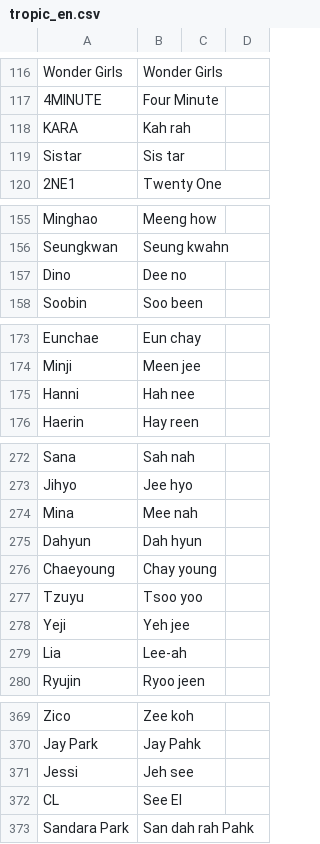
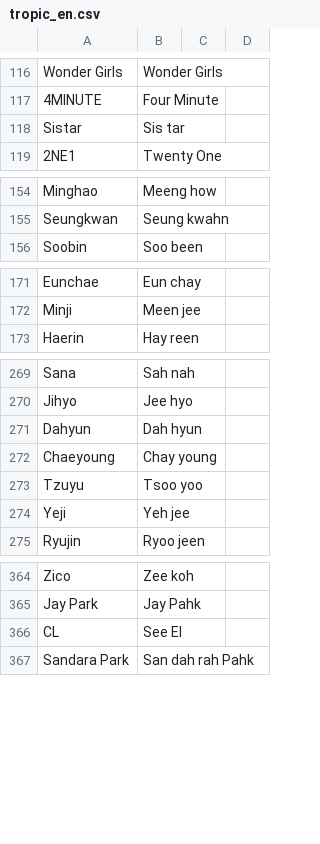
Before and after one commit to buzz9362/halcyon-news-bake, a CSV file: phonetics/tropic_en.csv, drawn as a sheet; only a part is shown, gaps mark what is left out; the diff covers the shown part only.

```diff
--- a/phonetics/tropic_en.csv
+++ b/phonetics/tropic_en.csv
@@ -117,3 +117,2 @@ Wonder Girls,Wonder Girls
 4MINUTE,Four Minute
-KARA,Kah rah
 Sistar,Sis tar
@@ -156,3 +155,2 @@ Minghao,Meeng how
 Seungkwan,Seung kwahn
-Dino,Dee no
 Soobin,Soo been
@@ -174,3 +172,2 @@ Eunchae,Eun chay
 Minji,Meen jee
-Hanni,Hah nee
 Haerin,Hay reen
@@ -273,3 +270,2 @@ Sana,Sah nah
 Jihyo,Jee hyo
-Mina,Mee nah
 Dahyun,Dah hyun
@@ -278,3 +274,2 @@ Tzuyu,Tsoo yoo
 Yeji,Yeh jee
-Lia,Lee-ah
 Ryujin,Ryoo jeen
@@ -370,3 +365,2 @@ Zico,Zee koh
 Jay Park,Jay Pahk
-Jessi,Jeh see
 CL,See El
```
Also changed, not shown: 3 removed rows elsewhere in this file, phonetics/anime_en.csv, phonetics/kpop_es.csv, 3 other files.
